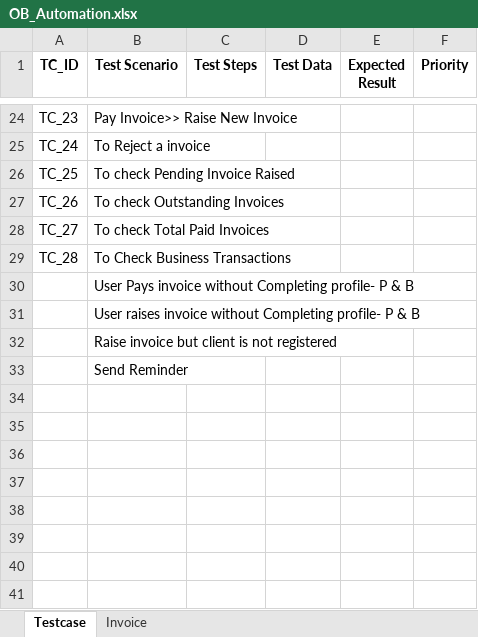
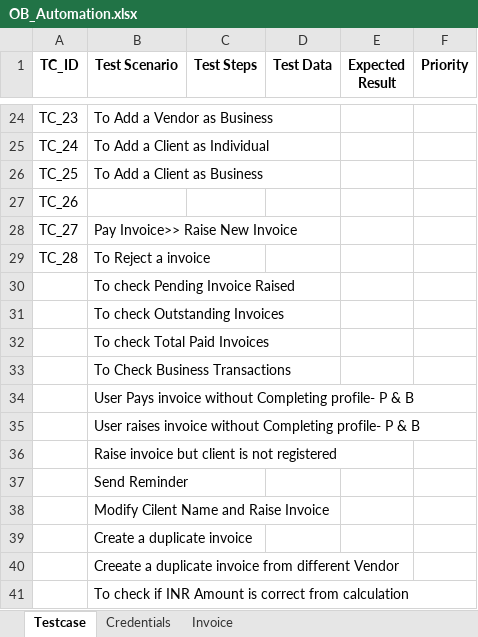
Before and after one commit to VisheshFable/OmneyBusiness, an Excel workbook: Testcase/OB_Automation.xlsx, sheet Testcase, drawn as a sheet; only a part is shown, gaps mark what is left out; values as stored, in another font and other column widths than the file's, no borders; the diff covers the shown part only; the diff names each change by its address in the sheet, - before the commit and + after, or states it on an @@ line.

```diff
--- a/Testcase/OB_Automation.xlsx (sheet Testcase)
+++ b/Testcase/OB_Automation.xlsx (sheet Testcase)
+sheet tab: Credentials
-B24 (Test Scenario): Pay Invoice>> Raise New Invoice
+B24 (Test Scenario): To Add a Vendor as Business
-B25 (Test Scenario): To Reject a invoice
+B25 (Test Scenario): To Add a Client as Individual
-B26 (Test Scenario): To check Pending Invoice Raised
+B26 (Test Scenario): To Add a Client as Business
-B27 (Test Scenario): To check Outstanding Invoices
+B27 (Test Scenario): (empty)
-B28 (Test Scenario): To check Total Paid Invoices
+B28 (Test Scenario): Pay Invoice>> Raise New Invoice
-B29 (Test Scenario): To Check Business Transactions
+B29 (Test Scenario): To Reject a invoice
+row 30:  | To check Pending Invoice Raised
+row 31:  | To check Outstanding Invoices
+row 32:  | To check Total Paid Invoices
+row 33:  | To Check Business Transactions
+row 38:  | Modify Cilent Name and Raise Invoice
+row 39:  | Create a duplicate invoice
+row 40:  | Creeate a duplicate invoice from different Vendor
+row 41:  | To check if INR Amount is correct from calculation
```
Also changed, not shown: 40 edited cells elsewhere in this sheet, sheet Invoice, 16 other files.
